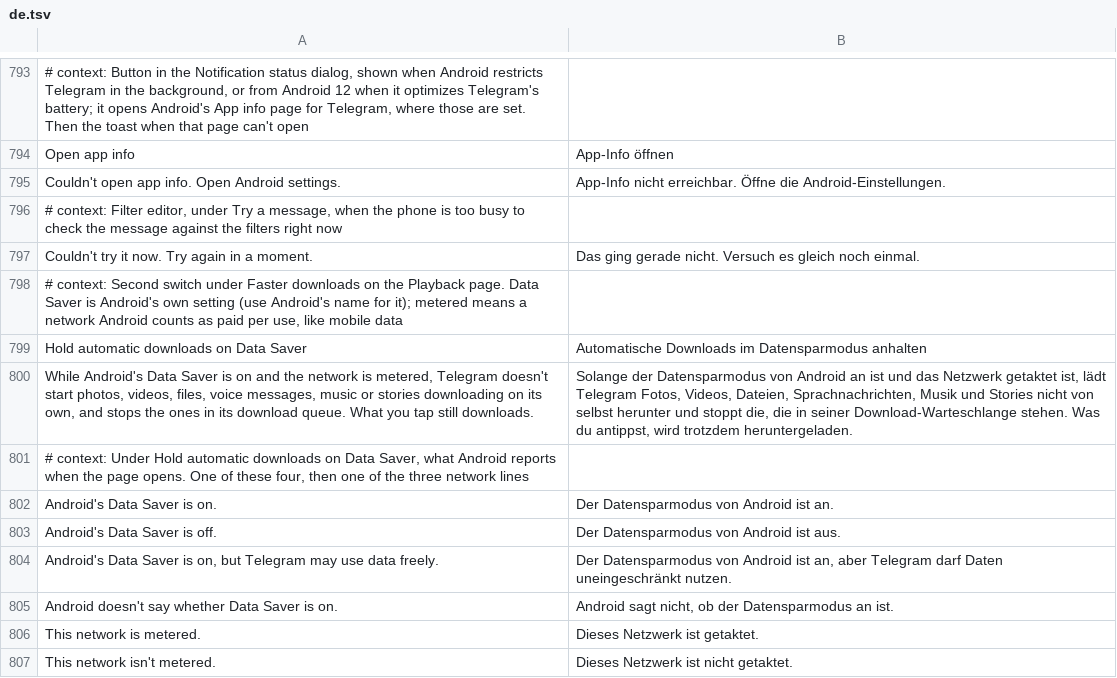
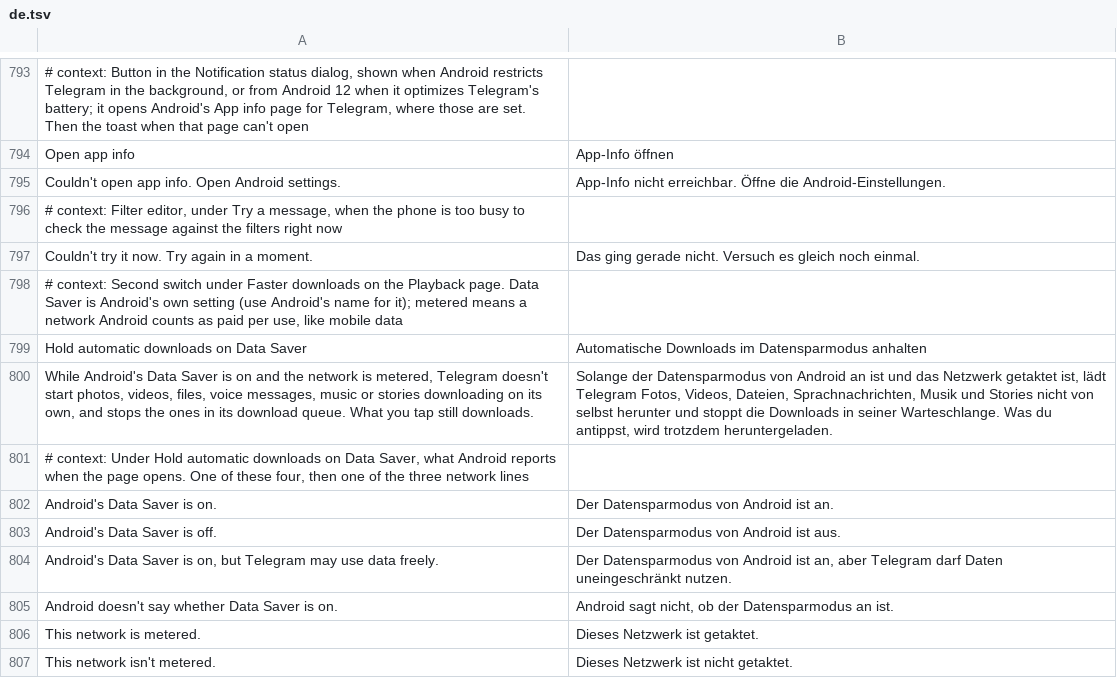
Before and after one commit to SysAdminDoc/HushTelegram, a TSV file: extensions/shared/library/src/main/l10n/de.tsv, drawn as a sheet; only a part is shown, gaps mark what is left out.

Commit message:
fix(downloads): a settings import that flips Data Saver runs Telegram's check
The Data Saver switch row already asks Telegram to re-check its download
queue once the change is saved. A settings file that changes the same
switch saved it without that call, so held downloads stayed held (or
stayed running) until the next network change. The import now makes the
same call once its commit succeeds and the file names the switch.

The German and Portuguese summaries now say the switch stops the
downloads in Telegram's queue, matching the English wording changed in
ef29572.

Test: SettingsBackupTest gains aFileThatChangesTheDataSaverSwitchRunsTelegramsCheck,
a new test for the new behavior; no existing test changed.

```diff
--- a/extensions/shared/library/src/main/l10n/de.tsv
+++ b/extensions/shared/library/src/main/l10n/de.tsv
@@ -799,3 +799,3 @@ Couldn't try it now. Try again in a moment.	Das ging gerade nicht. Versuch es gl
 Hold automatic downloads on Data Saver	Automatische Downloads im Datensparmodus anhalten
-While Android's Data Saver is on and the network is metered, Telegram doesn't start photos, videos, files, voice messages, music or stories downloading on its own, and stops the ones in its download queue. What you tap still downloads.	Solange der Datensparmodus von Android an ist und das Netzwerk getaktet ist, lädt Telegram Fotos, Videos, Dateien, Sprachnachrichten, Musik und Stories nicht von selbst herunter und stoppt die, die in seiner Download-Warteschlange stehen. Was du antippst, wird trotzdem heruntergeladen.
+While Android's Data Saver is on and the network is metered, Telegram doesn't start photos, videos, files, voice messages, music or stories downloading on its own, and stops the ones in its download queue. What you tap still downloads.	Solange der Datensparmodus von Android an ist und das Netzwerk getaktet ist, lädt Telegram Fotos, Videos, Dateien, Sprachnachrichten, Musik und Stories nicht von selbst herunter und stoppt die Downloads in seiner Warteschlange. Was du antippst, wird trotzdem heruntergeladen.
 # context: Under Hold automatic downloads on Data Saver, what Android reports when the page opens. One of these four, then one of the three network lines
```
Also changed, not shown: extensions/shared/library/src/main/l10n/pt-rBR.tsv, 3 other files.
